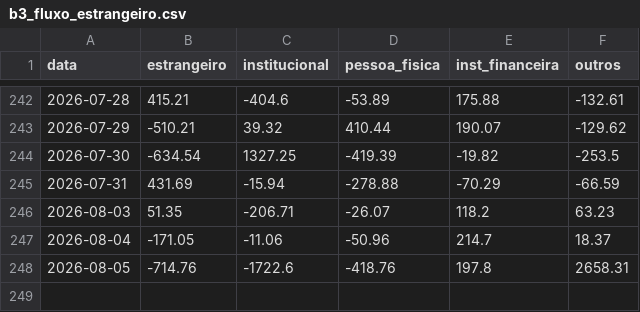
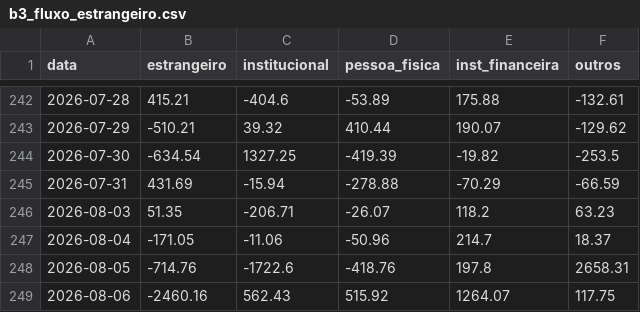
Before and after one commit to PulseDataLabs/PulseWhales, a CSV file: data/b3_fluxo_estrangeiro.csv, drawn as a sheet; only a part is shown, gaps mark what is left out; the diff names each change by its address in the sheet, - before the commit and + after, or states it on an @@ line.

```diff
--- a/data/b3_fluxo_estrangeiro.csv
+++ b/data/b3_fluxo_estrangeiro.csv
+row 249: 2026-08-06 | -2460.16 | 562.43 | 515.92 | 1264.07 | 117.75
```
